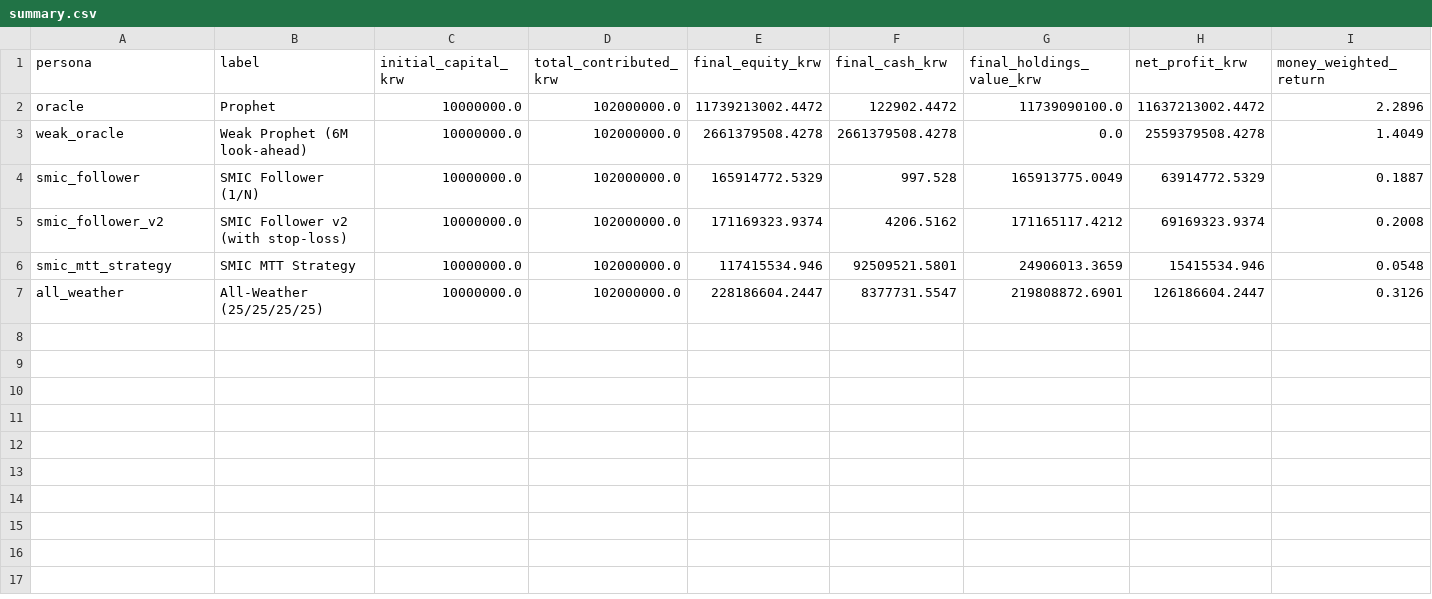
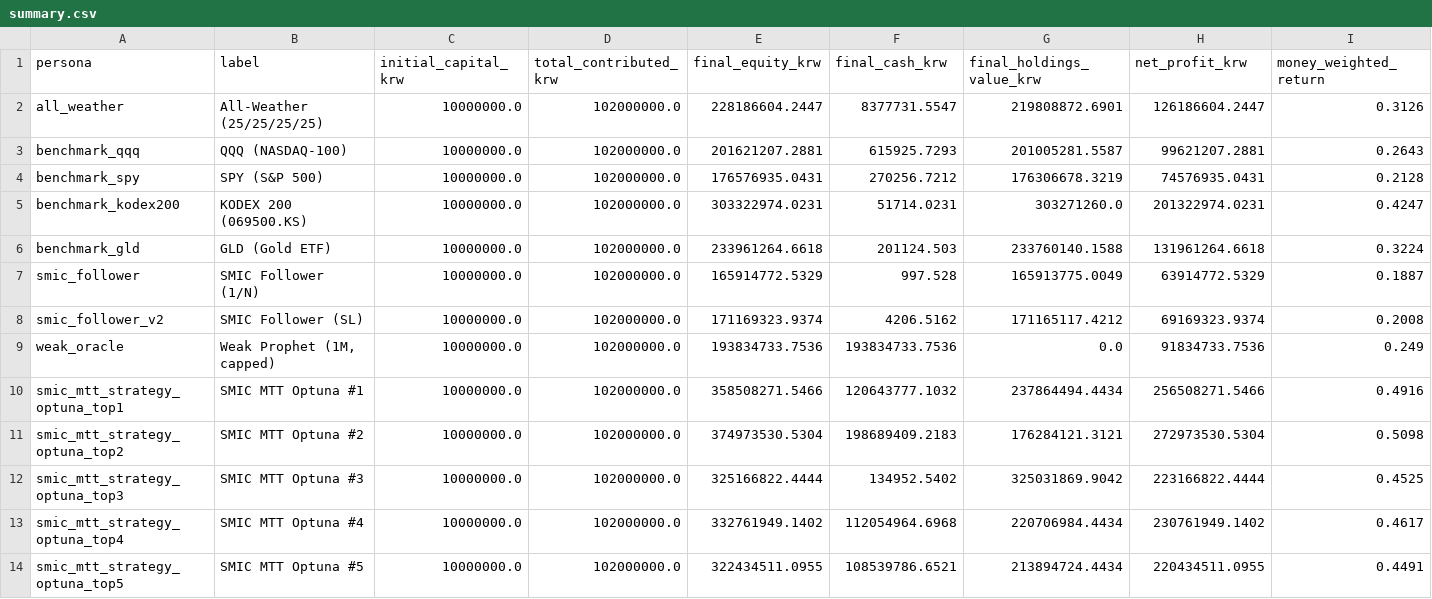
Before and after one commit to choiinyeol/snusmic-portfolio-lab, a CSV file: data/sim/summary.csv, drawn as a sheet; only a part is shown; removed rows and columns are numbered as before the commit, all else as after; rows hold the shown columns only; the diff names each change by its address in the sheet, - before the commit and + after, or states it on an @@ line.

```diff
--- a/data/sim/summary.csv
+++ b/data/sim/summary.csv
-row 2: oracle | Prophet | 10000000.0 | 102000000.0 | 11739213002.4472 | 122902.4472 | 11739090100.0 | 11637213002.4472 | 2.2896
-row 3: weak_oracle | Weak Prophet (6M look-ahead) | 10000000.0 | 102000000.0 | 2661379508.4278 | 2661379508.4278 | 0.0 | 2559379508.4278 | 1.4049
@@ row 7 moved to row 2: all_weather @@
+row 3: benchmark_qqq | QQQ (NASDAQ-100) | 10000000.0 | 102000000.0 | 201621207.2881 | 615925.7293 | 201005281.5587 | 99621207.2881 | 0.2643
+row 4: benchmark_spy | SPY (S&P 500) | 10000000.0 | 102000000.0 | 176576935.0431 | 270256.7212 | 176306678.3219 | 74576935.0431 | 0.2128
+row 5: benchmark_kodex200 | KODEX 200 (069500.KS) | 10000000.0 | 102000000.0 | 303322974.0231 | 51714.0231 | 303271260.0 | 201322974.0231 | 0.4247
+row 6: benchmark_gld | GLD (Gold ETF) | 10000000.0 | 102000000.0 | 233961264.6618 | 201124.503 | 233760140.1588 | 131961264.6618 | 0.3224
-B8 (label): SMIC Follower v2 (with stop-loss)
+B8 (label): SMIC Follower (SL)
-row 6: smic_mtt_strategy | SMIC MTT Strategy | 10000000.0 | 102000000.0 | 117415534.946 | 92509521.5801 | 24906013.3659 | 15415534.946 | 0.0548
+row 9: weak_oracle | Weak Prophet (1M, capped) | 10000000.0 | 102000000.0 | 193834733.7536 | 193834733.7536 | 0.0 | 91834733.7536 | 0.249
+row 10: smic_mtt_strategy_optuna_top1 | SMIC MTT Optuna #1 | 10000000.0 | 102000000.0 | 358508271.5466 | 120643777.1032 | 237864494.4434 | 256508271.5466 | 0.4916
+row 11: smic_mtt_strategy_optuna_top2 | SMIC MTT Optuna #2 | 10000000.0 | 102000000.0 | 374973530.5304 | 198689409.2183 | 176284121.3121 | 272973530.5304 | 0.5098
+row 12: smic_mtt_strategy_optuna_top3 | SMIC MTT Optuna #3 | 10000000.0 | 102000000.0 | 325166822.4444 | 134952.5402 | 325031869.9042 | 223166822.4444 | 0.4525
+row 13: smic_mtt_strategy_optuna_top4 | SMIC MTT Optuna #4 | 10000000.0 | 102000000.0 | 332761949.1402 | 112054964.6968 | 220706984.4434 | 230761949.1402 | 0.4617
+row 14: smic_mtt_strategy_optuna_top5 | SMIC MTT Optuna #5 | 10000000.0 | 102000000.0 | 322434511.0955 | 108539786.6521 | 213894724.4434 | 220434511.0955 | 0.4491
```
Also changed, not shown: data/sim/current_holdings.csv, 29 other files.
